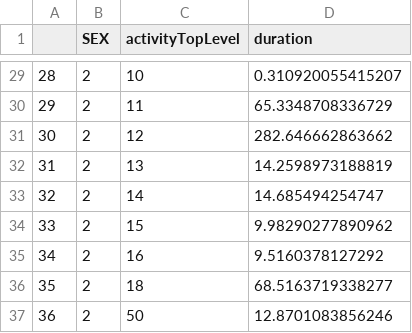
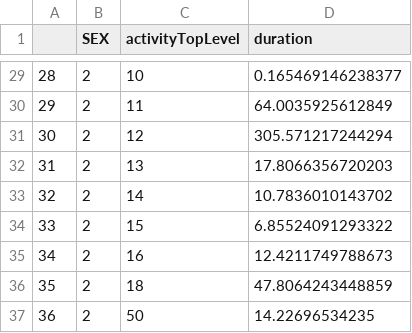
Before and after one commit to Rothsaida/american-time-usage, a CSV file: Template/Template/data/gendergrouping.csv, drawn as a sheet; only a part is shown, gaps mark what is left out; the diff covers the shown part only.

```diff
--- a/Template/Template/data/gendergrouping.csv
+++ b/Template/Template/data/gendergrouping.csv
@@ -29,9 +29,9 @@
-"28",2,"10",0.310920055415207
-"29",2,"11",65.3348708336729
-"30",2,"12",282.646662863662
-"31",2,"13",14.2598973188819
-"32",2,"14",14.685494254747
-"33",2,"15",9.98290277890962
-"34",2,"16",9.5160378127292
-"35",2,"18",68.5163719338277
-"36",2,"50",12.8701083856246
+"28",2,"10",0.165469146238377
+"29",2,"11",64.0035925612849
+"30",2,"12",305.571217244294
+"31",2,"13",17.8066356720203
+"32",2,"14",10.7836010143702
+"33",2,"15",6.85524091293322
+"34",2,"16",12.4211749788673
+"35",2,"18",47.8064243448859
+"36",2,"50",14.22696534235
```
Also changed, not shown: 27 edited cells elsewhere in this file, Template/Template/data/groupingbyrace.csv, 7 other files.
